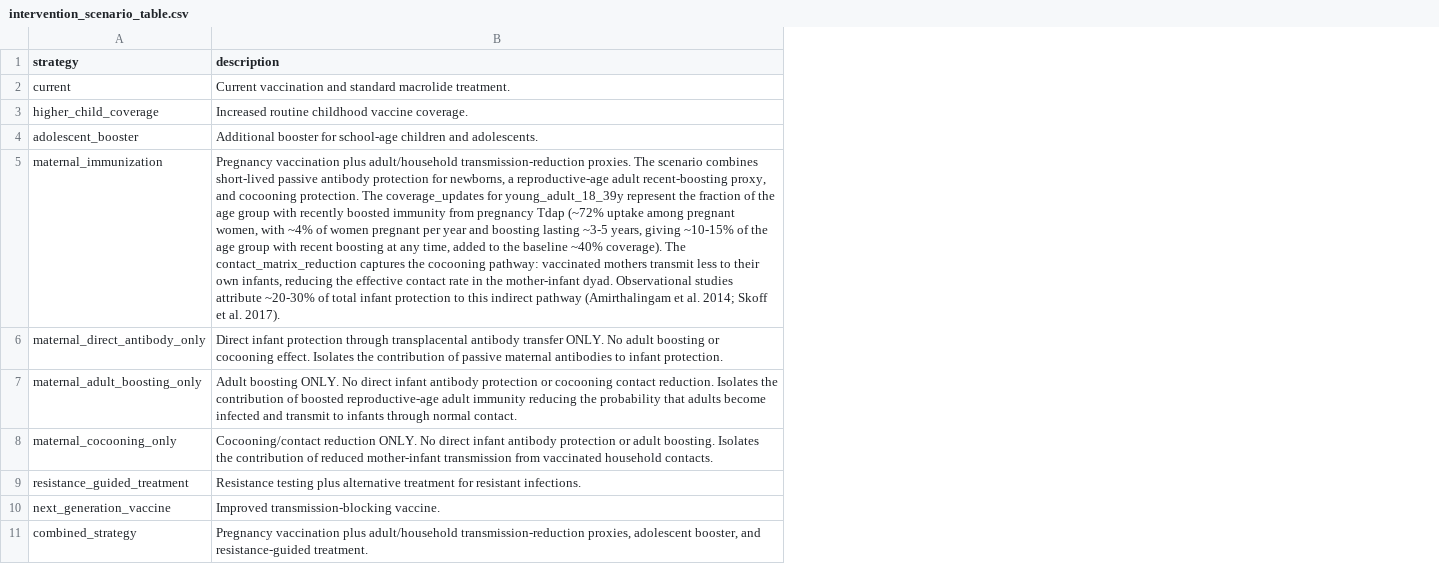
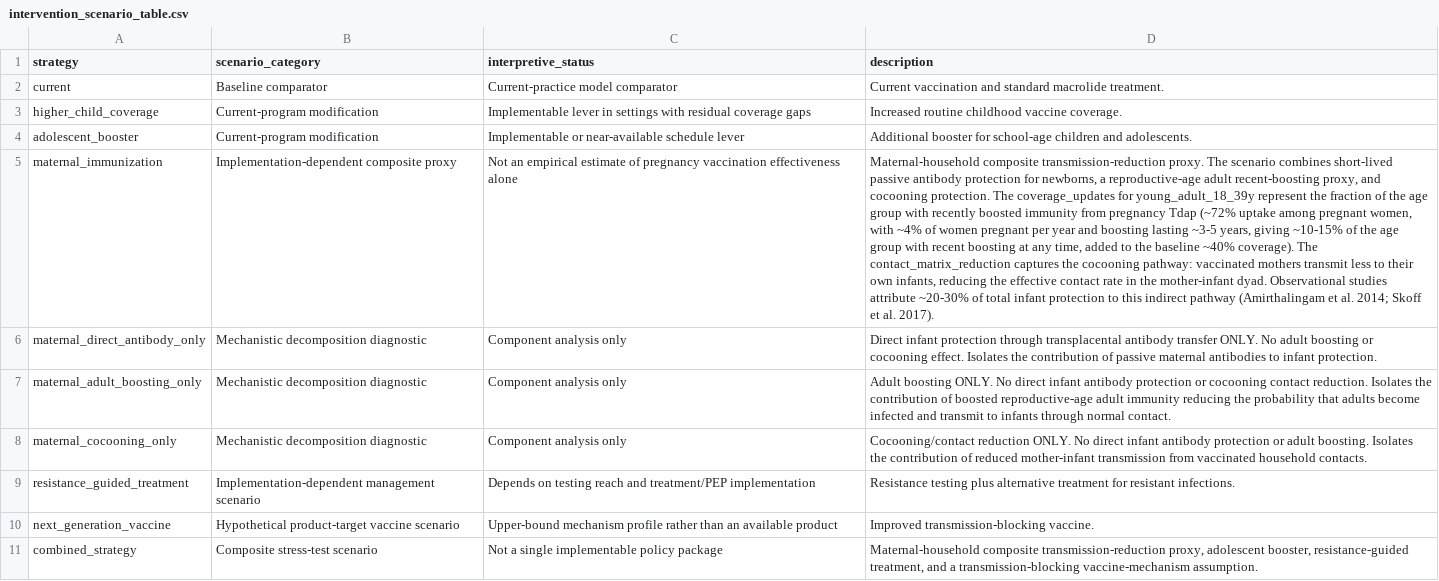
Before and after one commit to xmusphlkg/pertussis_transmission_analysis, a CSV file: manuscript_notes/intervention_scenario_table.csv, drawn as a sheet; addresses are those after the commit; the diff names each change by its address in the sheet, - before the commit and + after, or states it on an @@ line.

Commit message:
update manuscript

```diff
--- a/manuscript_notes/intervention_scenario_table.csv
+++ b/manuscript_notes/intervention_scenario_table.csv
+column B (scenario_category), rows 2-11: Baseline comparator | Current-program modification | Current-program modification | Implementation-dependent composite proxy | Mechanistic decomposition diagnostic | Mechanistic decomposition diagnostic | Mechanistic decomposition diagnostic | Implementation-dependent management scenario | Hypothetical product-target vaccine scenario | Composite stress-test scenario
+column C (interpretive_status), rows 2-11: Current-practice model comparator | Implementable lever in settings with residual coverage gaps | Implementable or near-available schedule lever | Not an empirical estimate of pregnancy vaccination effectiveness alone | Component analysis only | Component analysis only | Component analysis only | Depends on testing reach and treatment/PEP implementation | Upper-bound mechanism profile rather than an available product | Not a single implementable policy package
-D5 (description): Pregnancy vaccination plus adult/household transmission-reduction proxies. The scenario…
+D5 (description): Maternal-household composite transmission-reduction proxy. The scenario…
-D11 (description): Pregnancy vaccination plus adult/household transmission-reduction proxies, adolescent booster, and resistance-guided treatment.
+D11 (description): Maternal-household composite transmission-reduction proxy, adolescent booster, resistance-guided treatment, and a transmission-blocking vaccine-mechanism assumption.
```
Also changed, not shown: outputs/tables/figure4b_intervention_predictive_interval_audit.csv, outputs/tables/intervention_rank_robustness.csv, 33 other files.
